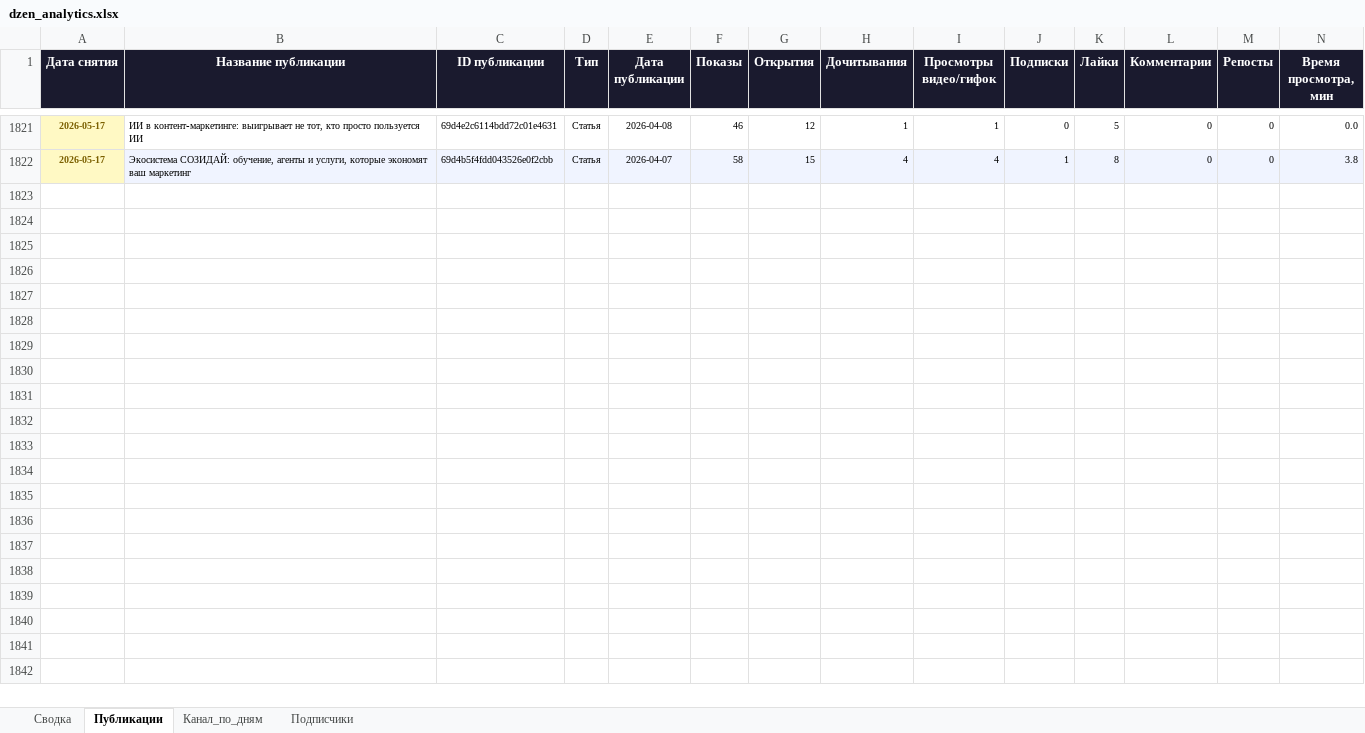
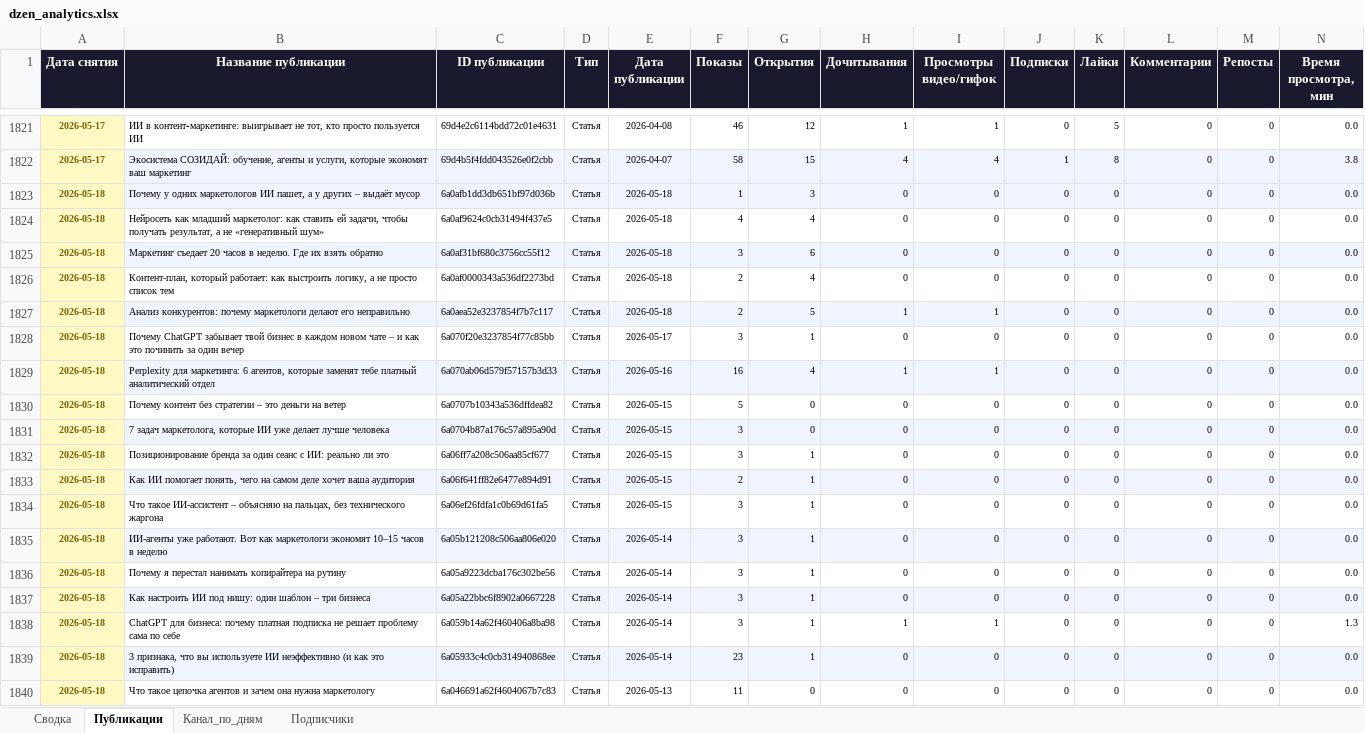
Before and after one commit to Zhechev-Daniil/dzen-analytics, an Excel workbook: dzen_analytics.xlsx, sheet Публикации, drawn as a sheet; only a part is shown, gaps mark what is left out; values as stored, in another font and other column widths than the file's, no borders; rows hold the shown columns only; the diff covers the shown part only; the diff names each change by its address in the sheet, - before the commit and + after, or states it on an @@ line.

```diff
--- a/dzen_analytics.xlsx (sheet Публикации)
+++ b/dzen_analytics.xlsx (sheet Публикации)
+row 1823: 2026-05-18 | Почему у одних маркетологов ИИ пашет, а у других – выдаёт мусор | 6a0afb1dd3db651bf97d036b | Статья | 2026-05-18 | 1 | 3 | 0 | 0 | 0 | 0 | 0 | 0 | 0.0
+row 1824: 2026-05-18 | Нейросеть как младший маркетолог: как ставить ей задачи, чтобы получать результат, а не «генеративный шум» | 6a0af9624c0cb31494f437e5 | Статья | 2026-05-18 | 4 | 4 | 0 | 0 | 0 | 0 | 0 | 0 | 0.0
+row 1825: 2026-05-18 | Маркетинг съедает 20 часов в неделю. Где их взять обратно | 6a0af31bf680c3756cc55f12 | Статья | 2026-05-18 | 3 | 6 | 0 | 0 | 0 | 0 | 0 | 0 | 0.0
+row 1826: 2026-05-18 | Контент-план, который работает: как выстроить логику, а не просто список тем | 6a0af0000343a536df2273bd | Статья | 2026-05-18 | 2 | 4 | 0 | 0 | 0 | 0 | 0 | 0 | 0.0
+row 1827: 2026-05-18 | Анализ конкурентов: почему маркетологи делают его неправильно | 6a0aea52e3237854f7b7c117 | Статья | 2026-05-18 | 2 | 5 | 1 | 1 | 0 | 0 | 0 | 0 | 0.0
+row 1828: 2026-05-18 | Почему ChatGPT забывает твой бизнес в каждом новом чате – и как это починить за один вечер | 6a070f20e3237854f77c85bb | Статья | 2026-05-17 | 3 | 1 | 0 | 0 | 0 | 0 | 0 | 0 | 0.0
+row 1829: 2026-05-18 | Perplexity для маркетинга: 6 агентов, которые заменят тебе платный аналитический отдел | 6a070ab06d579f57157b3d33 | Статья | 2026-05-16 | 16 | 4 | 1 | 1 | 0 | 0 | 0 | 0 | 0.0
+row 1830: 2026-05-18 | Почему контент без стратегии – это деньги на ветер | 6a0707b10343a536dffdea82 | Статья | 2026-05-15 | 5 | 0 | 0 | 0 | 0 | 0 | 0 | 0 | 0.0
+row 1831: 2026-05-18 | 7 задач маркетолога, которые ИИ уже делает лучше человека | 6a0704b87a176c57a895a90d | Статья | 2026-05-15 | 3 | 0 | 0 | 0 | 0 | 0 | 0 | 0 | 0.0
+row 1832: 2026-05-18 | Позиционирование бренда за один сеанс с ИИ: реально ли это | 6a06ff7a208c506aa85cf677 | Статья | 2026-05-15 | 3 | 1 | 0 | 0 | 0 | 0 | 0 | 0 | 0.0
+row 1833: 2026-05-18 | Как ИИ помогает понять, чего на самом деле хочет ваша аудитория | 6a06f641ff82e6477e894d91 | Статья | 2026-05-15 | 2 | 1 | 0 | 0 | 0 | 0 | 0 | 0 | 0.0
+row 1834: 2026-05-18 | Что такое ИИ-ассистент – объясняю на пальцах, без технического жаргона | 6a06ef26fdfa1c0b69d61fa5 | Статья | 2026-05-15 | 3 | 1 | 0 | 0 | 0 | 0 | 0 | 0 | 0.0
+row 1835: 2026-05-18 | ИИ-агенты уже работают. Вот как маркетологи экономят 10–15 часов в неделю | 6a05b121208c506aa806e020 | Статья | 2026-05-14 | 3 | 1 | 0 | 0 | 0 | 0 | 0 | 0 | 0.0
+row 1836: 2026-05-18 | Почему я перестал нанимать копирайтера на рутину | 6a05a9223dcba176c302be56 | Статья | 2026-05-14 | 3 | 1 | 0 | 0 | 0 | 0 | 0 | 0 | 0.0
+row 1837: 2026-05-18 | Как настроить ИИ под нишу: один шаблон – три бизнеса | 6a05a22bbc6f8902a0667228 | Статья | 2026-05-14 | 3 | 1 | 0 | 0 | 0 | 0 | 0 | 0 | 0.0
+row 1838: 2026-05-18 | ChatGPT для бизнеса: почему платная подписка не решает проблему сама по себе | 6a059b14a62f460406a8ba98 | Статья | 2026-05-14 | 3 | 1 | 1 | 1 | 0 | 0 | 0 | 0 | 1.3
+row 1839: 2026-05-18 | 3 признака, что вы используете ИИ неэффективно (и как это исправить) | 6a05933c4c0cb314940868ee | Статья | 2026-05-14 | 23 | 1 | 0 | 0 | 0 | 0 | 0 | 0 | 0.0
+row 1840: 2026-05-18 | Что такое цепочка агентов и зачем она нужна маркетологу | 6a046691a62f4604067b7c83 | Статья | 2026-05-13 | 11 | 0 | 0 | 0 | 0 | 0 | 0 | 0 | 0.0
```
Also changed, not shown: 49 added rows elsewhere in this sheet, sheet Сводка, sheet Канал_по_дням, sheet Подписчики, 2 other files.
